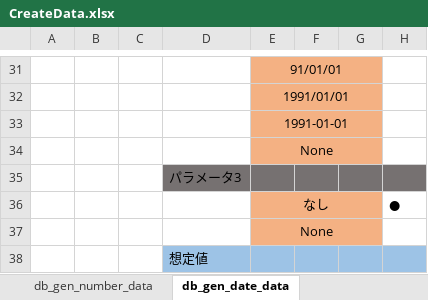
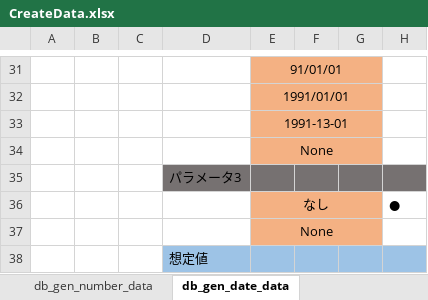
Before and after one commit to DokBak/DokBak.testdata.generator, an Excel workbook: CREATE_DATA/document/CreateData.xlsx, sheet db_gen_date_data, drawn as a sheet; only a part is shown, gaps mark what is left out; values as stored, in another font and other column widths than the file's, no borders; the diff covers the shown part only; the diff names each change by its address in the sheet, - before the commit and + after, or states it on an @@ line.

```diff
--- a/CREATE_DATA/document/CreateData.xlsx (sheet db_gen_date_data)
+++ b/CREATE_DATA/document/CreateData.xlsx (sheet db_gen_date_data)
-E33: 1991-01-01
+E33: 1991-13-01
```
Also changed, not shown: 1 added row, 1 removed row and 30 edited cells elsewhere in this sheet, sheet db_gen_string_data, sheet db_gen_number_data, sheet db_check_files_exist, sheet ログ一覧, sheet 修正履歴, sheet ラベル, 8 more sheets, other sheet tabs, formulas that keep their value, charts or pictures.
